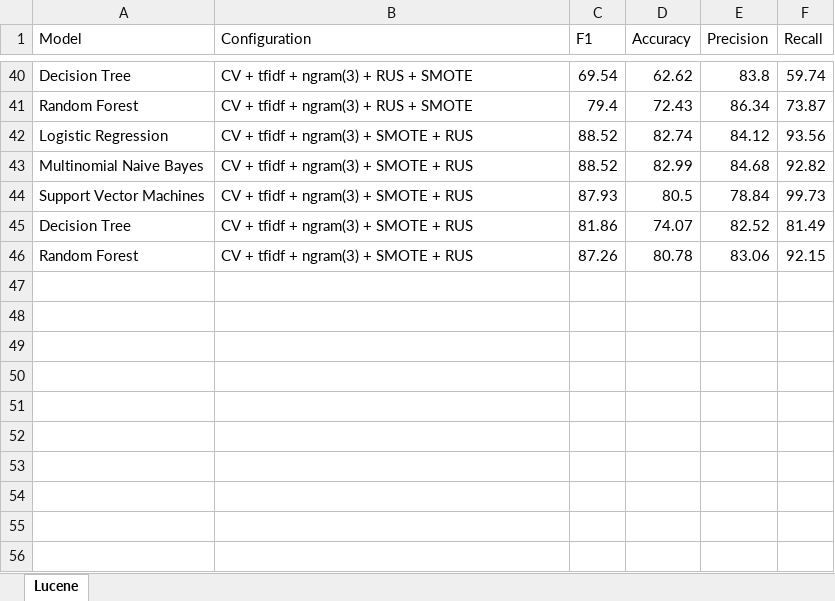
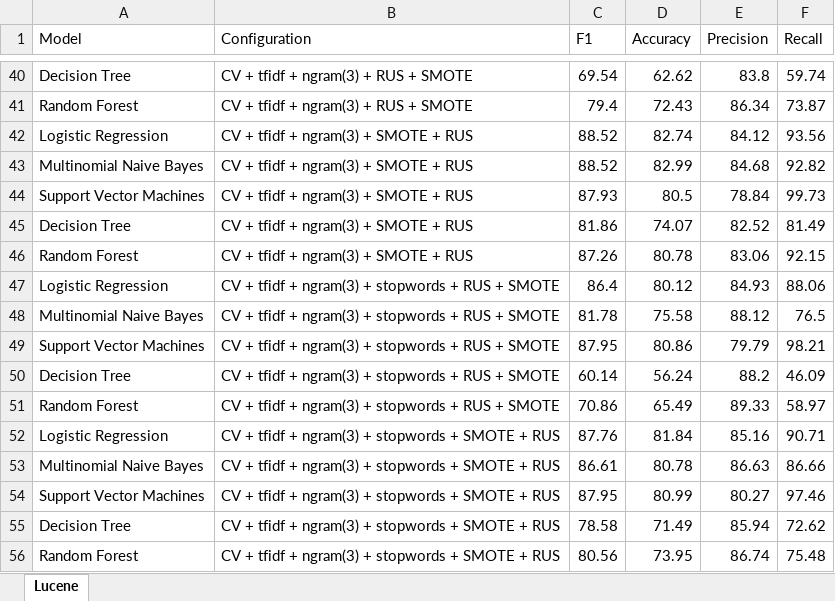
Before and after one commit to ansin218/master-thesis, an Excel workbook: thesis-binary-classification/binary-classification-results.xlsx, sheet Lucene, drawn as a sheet; only a part is shown, gaps mark what is left out; values as stored, in another font and other column widths than the file's, no borders; the diff names each change by its address in the sheet, - before the commit and + after, or states it on an @@ line.

Commit message:
Top 5 models with stop word inclusion

```diff
--- a/thesis-binary-classification/binary-classification-results.xlsx (sheet Lucene)
+++ b/thesis-binary-classification/binary-classification-results.xlsx (sheet Lucene)
+row 47: Logistic Regression | CV + tfidf + ngram(3) + stopwords + RUS + SMOTE | 86.4 | 80.12 | 84.93 | 88.06
+row 48: Multinomial Naive Bayes | CV + tfidf + ngram(3) + stopwords + RUS + SMOTE | 81.78 | 75.58 | 88.12 | 76.5
+row 49: Support Vector Machines | CV + tfidf + ngram(3) + stopwords + RUS + SMOTE | 87.95 | 80.86 | 79.79 | 98.21
+row 50: Decision Tree | CV + tfidf + ngram(3) + stopwords + RUS + SMOTE | 60.14 | 56.24 | 88.2 | 46.09
+row 51: Random Forest | CV + tfidf + ngram(3) + stopwords + RUS + SMOTE | 70.86 | 65.49 | 89.33 | 58.97
+row 52: Logistic Regression | CV + tfidf + ngram(3) + stopwords + SMOTE + RUS | 87.76 | 81.84 | 85.16 | 90.71
+row 53: Multinomial Naive Bayes | CV + tfidf + ngram(3) + stopwords + SMOTE + RUS | 86.61 | 80.78 | 86.63 | 86.66
+row 54: Support Vector Machines | CV + tfidf + ngram(3) + stopwords + SMOTE + RUS | 87.95 | 80.99 | 80.27 | 97.46
+row 55: Decision Tree | CV + tfidf + ngram(3) + stopwords + SMOTE + RUS | 78.58 | 71.49 | 85.94 | 72.62
+row 56: Random Forest | CV + tfidf + ngram(3) + stopwords + SMOTE + RUS | 80.56 | 73.95 | 86.74 | 75.48
```
Also changed, not shown: 2 other files.
